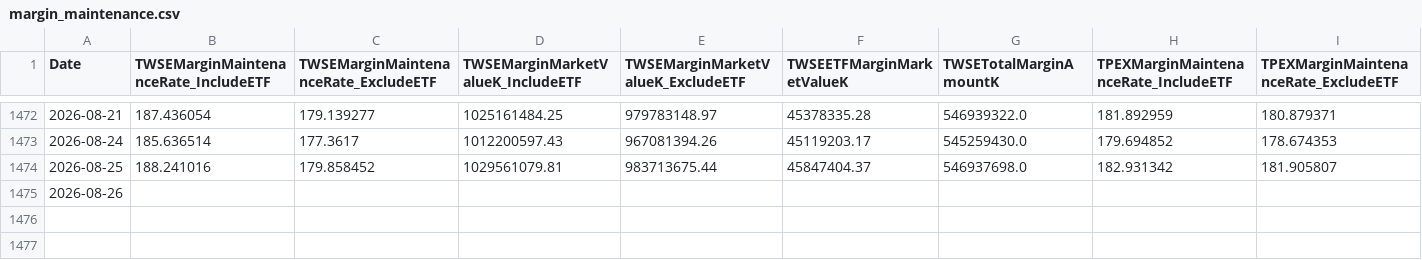
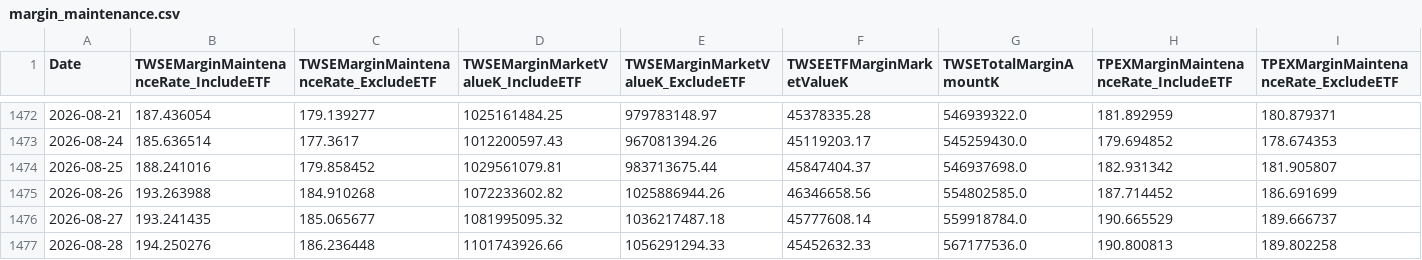
Before and after one commit to dylanlu0604-dot/taiwan-margin-maintenance-rate, a CSV file: data/margin_maintenance.csv, drawn as a sheet; only a part is shown, gaps mark what is left out; rows hold the shown columns only; the diff covers the shown part only; the diff names each change by its address in the sheet, - before the commit and + after, or states it on an @@ line.

```diff
--- a/data/margin_maintenance.csv
+++ b/data/margin_maintenance.csv
-B1475: (empty)
+B1475: 193.263988
-C1475: (empty)
+C1475: 184.910268
-D1475: (empty)
+D1475: 1072233602.82
-E1475: (empty)
+E1475: 1025886944.26
-F1475 (TWSEETFMarginMarketValueK): (empty)
+F1475 (TWSEETFMarginMarketValueK): 46346658.56
-G1475 (TWSETotalMarginAmountK): (empty)
+G1475 (TWSETotalMarginAmountK): 554802585.0
-H1475: (empty)
+H1475: 187.714452
-I1475: (empty)
+I1475: 186.691699
+row 1476: 2026-08-27 | 193.241435 | 185.065677 | 1081995095.32 | 1036217487.18 | 45777608.14 | 559918784.0 | 190.665529 | 189.666737
+row 1477: 2026-08-28 | 194.250276 | 186.236448 | 1101743926.66 | 1056291294.33 | 45452632.33 | 567177536.0 | 190.800813 | 189.802258
```
Also changed, not shown: 11 edited cells elsewhere in this file.
